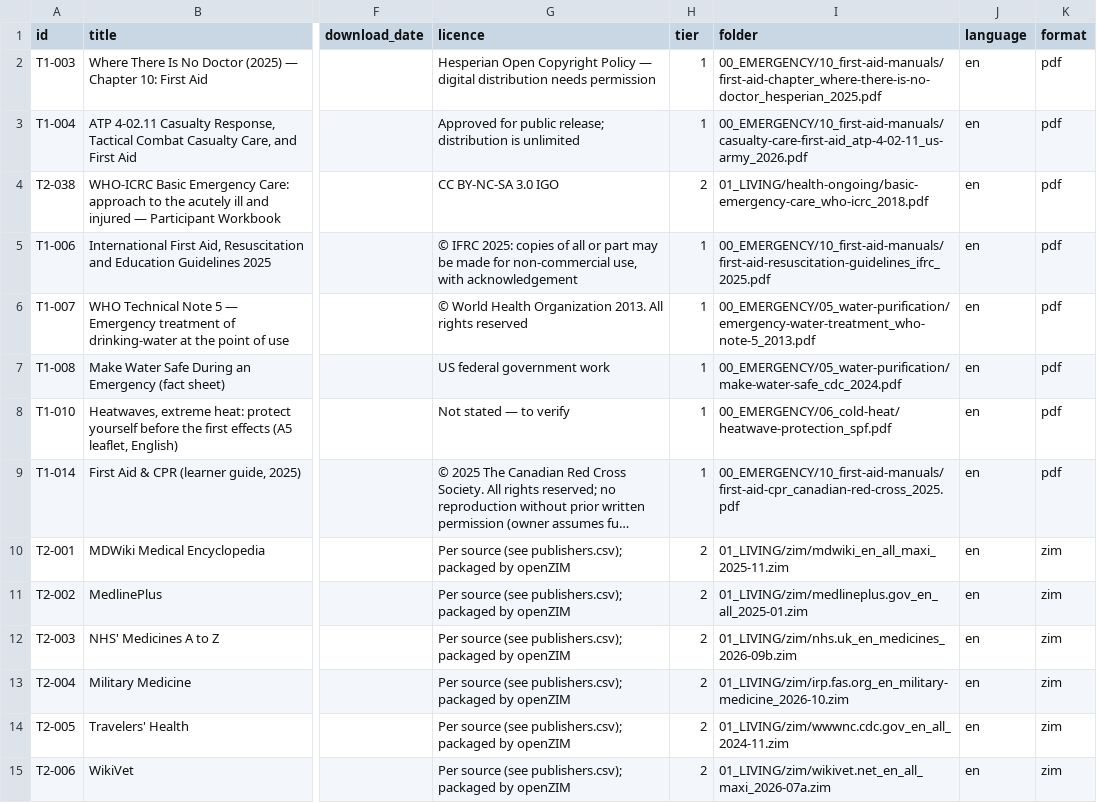
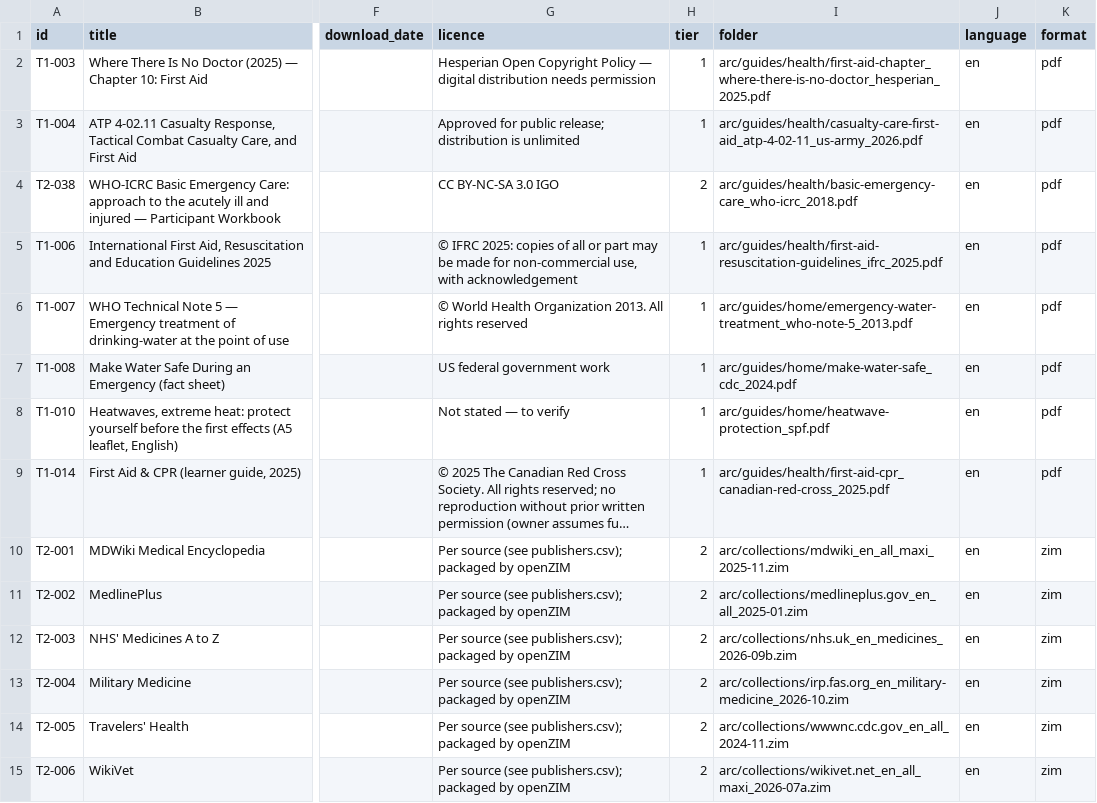
Before and after one commit to hbarakat140/knowledge-arc, a CSV file: catalog/catalog.csv, drawn as a sheet; only a part is shown, gaps mark what is left out; long unchanged cells end in …; the diff covers the shown part only; the diff names each change by its address in the sheet, - before the commit and + after, or states it on an @@ line.

```diff
--- a/catalog/catalog.csv
+++ b/catalog/catalog.csv
-I2 (folder): 00_EMERGENCY/10_first-aid-manuals/first-aid-chapter_where-there-is-no-doctor_hesperian_2025.pdf
+I2 (folder): arc/guides/health/first-aid-chapter_where-there-is-no-doctor_hesperian_2025.pdf
-I3 (folder): 00_EMERGENCY/10_first-aid-manuals/casualty-care-first-aid_atp-4-02-11_us-army_2026.pdf
+I3 (folder): arc/guides/health/casualty-care-first-aid_atp-4-02-11_us-army_2026.pdf
-I4 (folder): 01_LIVING/health-ongoing/basic-emergency-care_who-icrc_2018.pdf
+I4 (folder): arc/guides/health/basic-emergency-care_who-icrc_2018.pdf
-I5 (folder): 00_EMERGENCY/10_first-aid-manuals/first-aid-resuscitation-guidelines_ifrc_2025.pdf
+I5 (folder): arc/guides/health/first-aid-resuscitation-guidelines_ifrc_2025.pdf
-I6 (folder): 00_EMERGENCY/05_water-purification/emergency-water-treatment_who-note-5_2013.pdf
+I6 (folder): arc/guides/home/emergency-water-treatment_who-note-5_2013.pdf
-I7 (folder): 00_EMERGENCY/05_water-purification/make-water-safe_cdc_2024.pdf
+I7 (folder): arc/guides/home/make-water-safe_cdc_2024.pdf
-I8 (folder): 00_EMERGENCY/06_cold-heat/heatwave-protection_spf.pdf
+I8 (folder): arc/guides/home/heatwave-protection_spf.pdf
-I9 (folder): 00_EMERGENCY/10_first-aid-manuals/first-aid-cpr_canadian-red-cross_2025.pdf
+I9 (folder): arc/guides/health/first-aid-cpr_canadian-red-cross_2025.pdf
-I10 (folder): 01_LIVING/zim/mdwiki_en_all_maxi_2025-11.zim
+I10 (folder): arc/collections/mdwiki_en_all_maxi_2025-11.zim
-I11 (folder): 01_LIVING/zim/medlineplus.gov_en_all_2025-01.zim
+I11 (folder): arc/collections/medlineplus.gov_en_all_2025-01.zim
-I12 (folder): 01_LIVING/zim/nhs.uk_en_medicines_2026-09b.zim
+I12 (folder): arc/collections/nhs.uk_en_medicines_2026-09b.zim
-I13 (folder): 01_LIVING/zim/irp.fas.org_en_military-medicine_2026-10.zim
+I13 (folder): arc/collections/irp.fas.org_en_military-medicine_2026-10.zim
-I14 (folder): 01_LIVING/zim/wwwnc.cdc.gov_en_all_2024-11.zim
+I14 (folder): arc/collections/wwwnc.cdc.gov_en_all_2024-11.zim
-I15 (folder): 01_LIVING/zim/wikivet.net_en_all_maxi_2026-07a.zim
+I15 (folder): arc/collections/wikivet.net_en_all_maxi_2026-07a.zim
```
Also changed, not shown: 131 edited cells elsewhere in this file, 20 other files.
